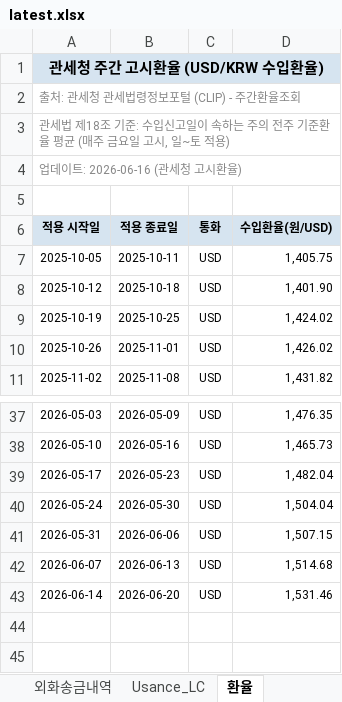
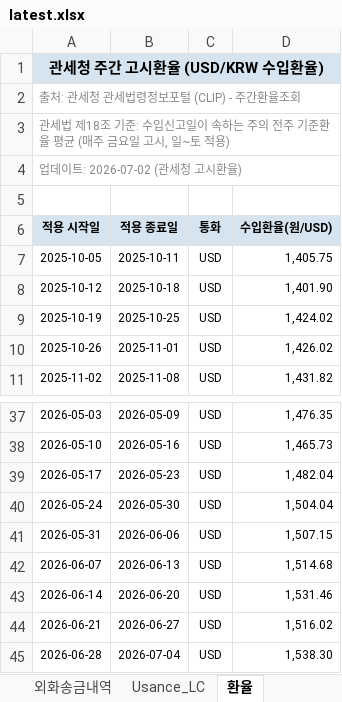
Before and after one commit to rnrfin/rnr-importcost, an Excel workbook: latest.xlsx, sheet 환율, drawn as a sheet; only a part is shown, gaps mark what is left out; values as stored, in another font and other column widths than the file's, no borders; the diff names each change by its address in the sheet, - before the commit and + after, or states it on an @@ line.

```diff
--- a/latest.xlsx (sheet 환율)
+++ b/latest.xlsx (sheet 환율)
-A4 (적용 시작일): 업데이트: 2026-06-16 (관세청 고시환율)
+A4 (적용 시작일): 업데이트: 2026-07-02 (관세청 고시환율)
+row 44: 2026-06-21 | 2026-06-27 | USD | 1,516.02
+row 45: 2026-06-28 | 2026-07-04 | USD | 1,538.30
```
Also changed, not shown: sheet PO별 개당 수입원가, sheet 라이센스_워런티, sheet 합배송_비용안분.
